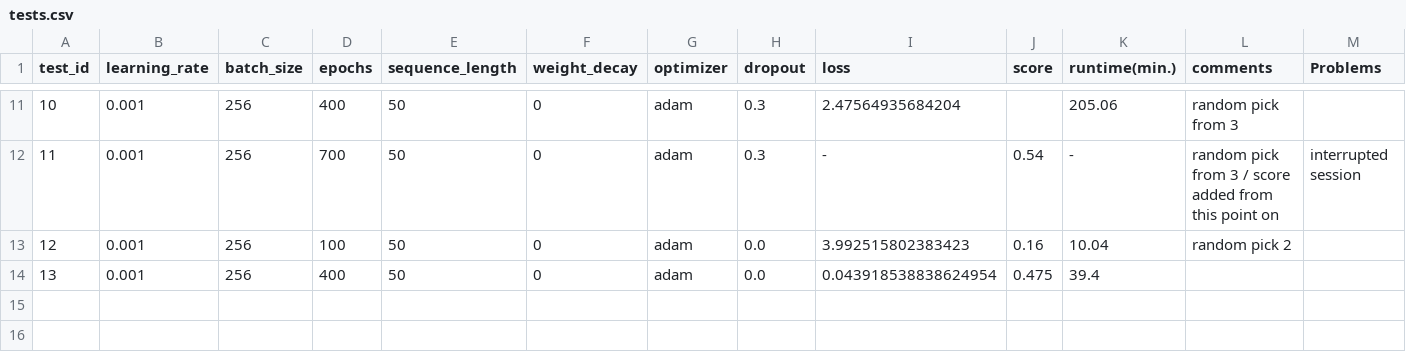
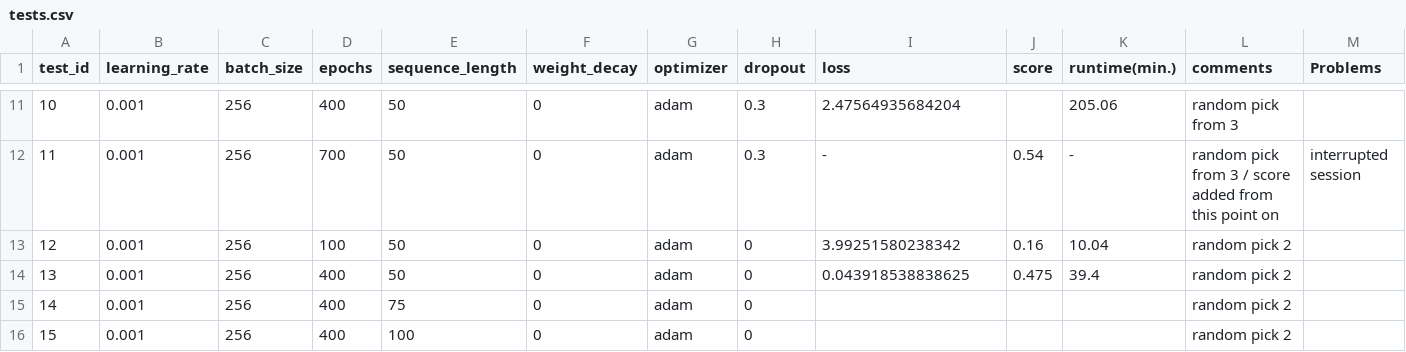
Before and after one commit to Xritsos/Music_gen, a CSV file: tests.csv, drawn as a sheet; only a part is shown, gaps mark what is left out.

```diff
--- a/tests.csv
+++ b/tests.csv
@@ -12,3 +12,5 @@ test_id,learning_rate,batch_size,epochs,sequence_length,weight_decay,optimizer,d
 11,0.001,256,700,50,0,adam,0.3,-,0.54,-,random pick from 3 / score added from this point on,interrupted session
-12,0.001,256,100,50,0,adam,0.0,3.992515802383423,0.16,10.04,random pick 2 ,
-13,0.001,256,400,50,0,adam,0.0,0.043918538838624954,0.475,39.4,,
+12,0.001,256,100,50,0,adam,0,3.99251580238342,0.16,10.04,random pick 2 ,
+13,0.001,256,400,50,0,adam,0,0.043918538838625,0.475,39.4,random pick 2 ,
+14,0.001,256,400,75,0,adam,0,,,,random pick 2 ,
+15,0.001,256,400,100,0,adam,0,,,,random pick 2 ,
```
Also changed, not shown: 1 other file.
